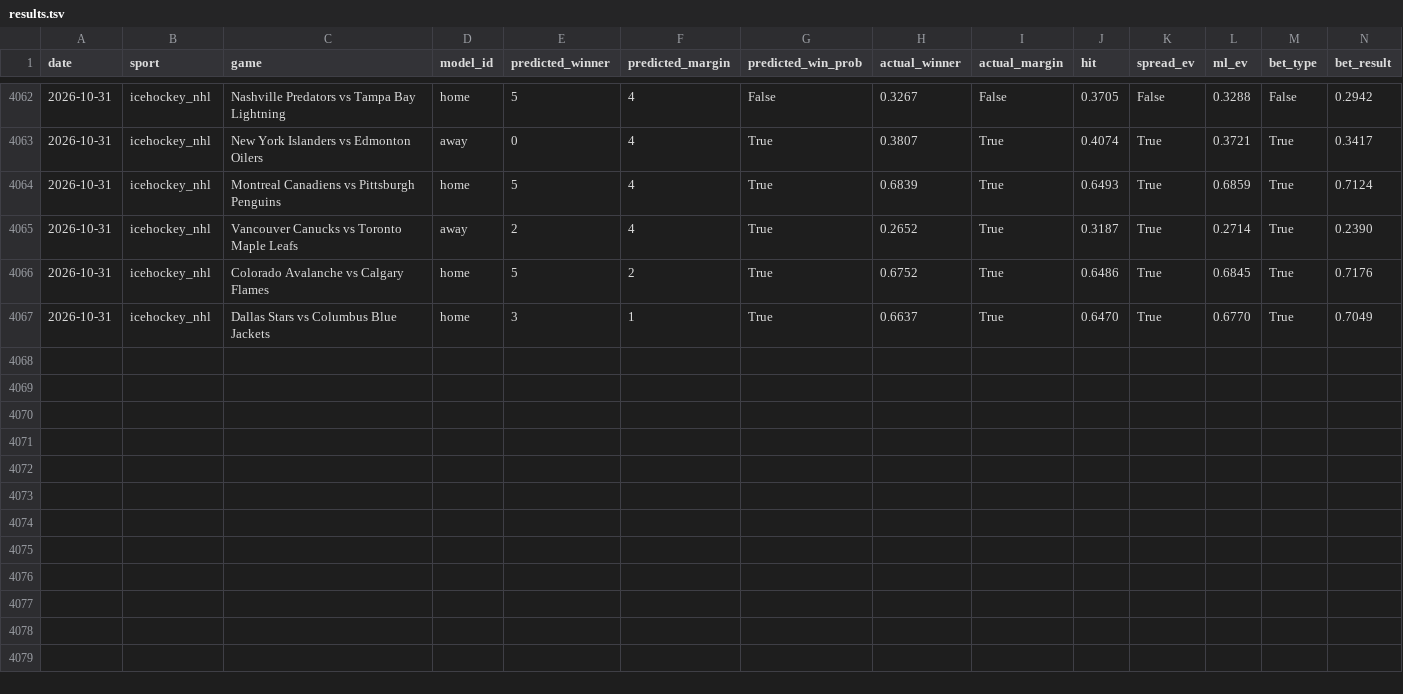
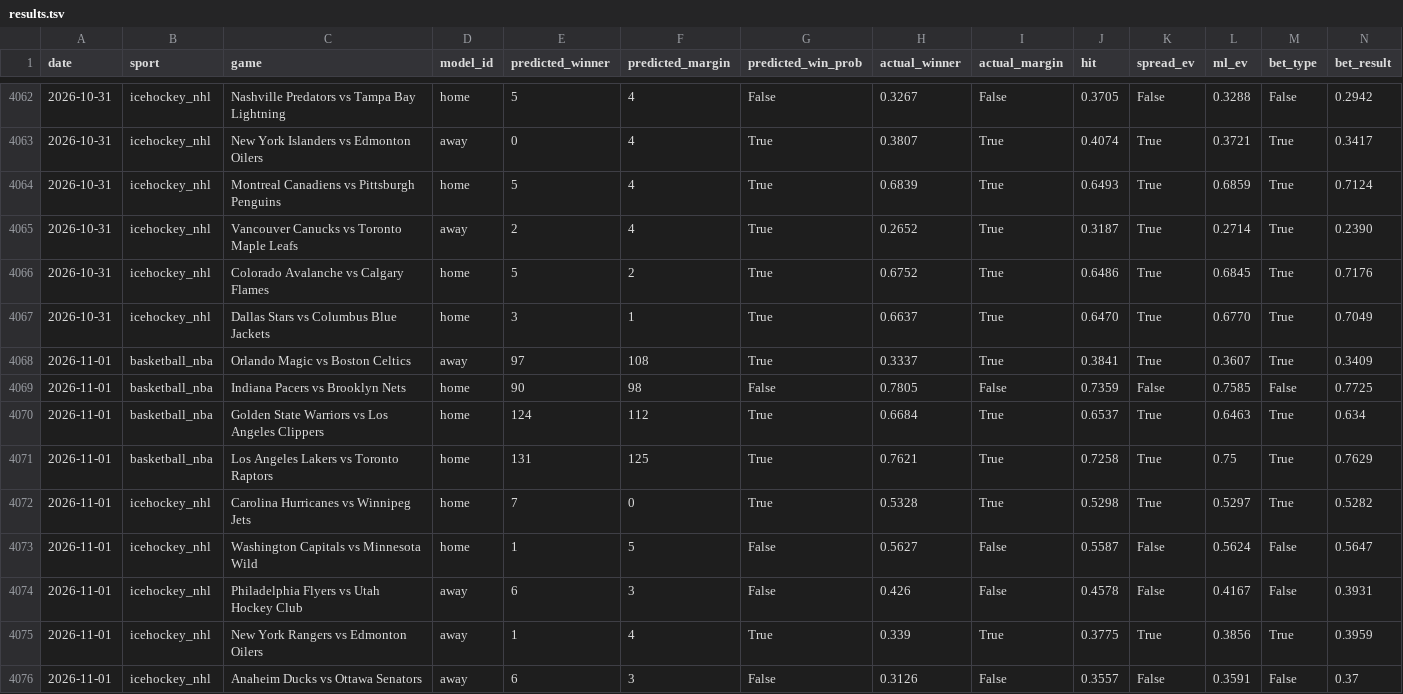
Before and after one commit to fischmanb/Auto_SDD_v2, a TSV file: edge-finder/results.tsv, drawn as a sheet; only a part is shown, gaps mark what is left out; rows hold the shown columns only; the diff names each change by its address in the sheet, - before the commit and + after, or states it on an @@ line.

```diff
--- a/edge-finder/results.tsv
+++ b/edge-finder/results.tsv
+row 4068: 2026-11-01 | basketball_nba | Orlando Magic vs Boston Celtics | away | 97 | 108 | True | 0.3337 | True | 0.3841 | True | 0.3607 | True | 0.3409
+row 4069: 2026-11-01 | basketball_nba | Indiana Pacers vs Brooklyn Nets | home | 90 | 98 | False | 0.7805 | False | 0.7359 | False | 0.7585 | False | 0.7725
+row 4070: 2026-11-01 | basketball_nba | Golden State Warriors vs Los Angeles Clippers | home | 124 | 112 | True | 0.6684 | True | 0.6537 | True | 0.6463 | True | 0.634
+row 4071: 2026-11-01 | basketball_nba | Los Angeles Lakers vs Toronto Raptors | home | 131 | 125 | True | 0.7621 | True | 0.7258 | True | 0.75 | True | 0.7629
+row 4072: 2026-11-01 | icehockey_nhl | Carolina Hurricanes vs Winnipeg Jets | home | 7 | 0 | True | 0.5328 | True | 0.5298 | True | 0.5297 | True | 0.5282
+row 4073: 2026-11-01 | icehockey_nhl | Washington Capitals vs Minnesota Wild | home | 1 | 5 | False | 0.5627 | False | 0.5587 | False | 0.5624 | False | 0.5647
+row 4074: 2026-11-01 | icehockey_nhl | Philadelphia Flyers vs Utah Hockey Club | away | 6 | 3 | False | 0.426 | False | 0.4578 | False | 0.4167 | False | 0.3931
+row 4075: 2026-11-01 | icehockey_nhl | New York Rangers vs Edmonton Oilers | away | 1 | 4 | True | 0.339 | True | 0.3775 | True | 0.3856 | True | 0.3959
+row 4076: 2026-11-01 | icehockey_nhl | Anaheim Ducks vs Ottawa Senators | away | 6 | 3 | False | 0.3126 | False | 0.3557 | False | 0.3591 | False | 0.37
```
Also changed, not shown: 2 other files.
